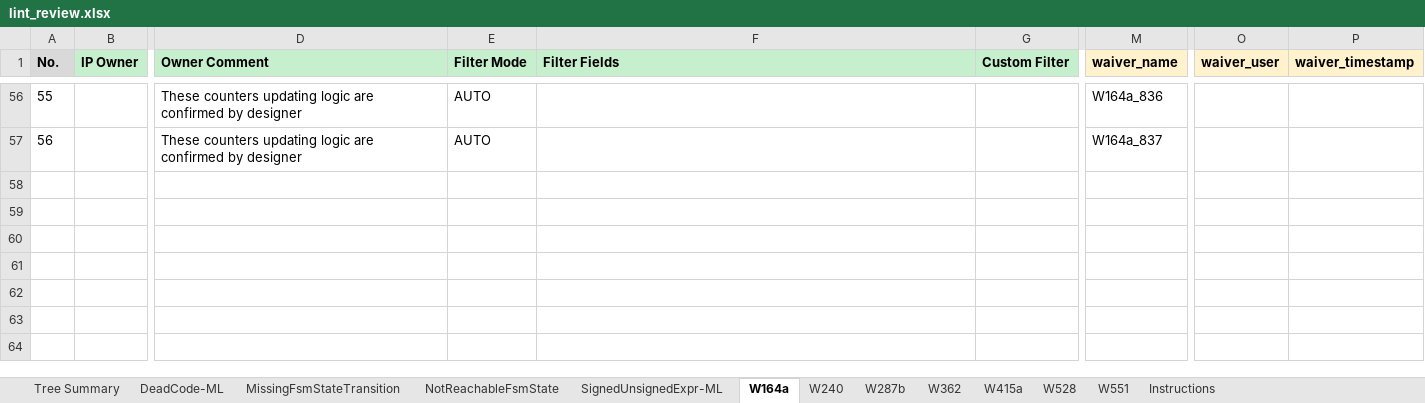
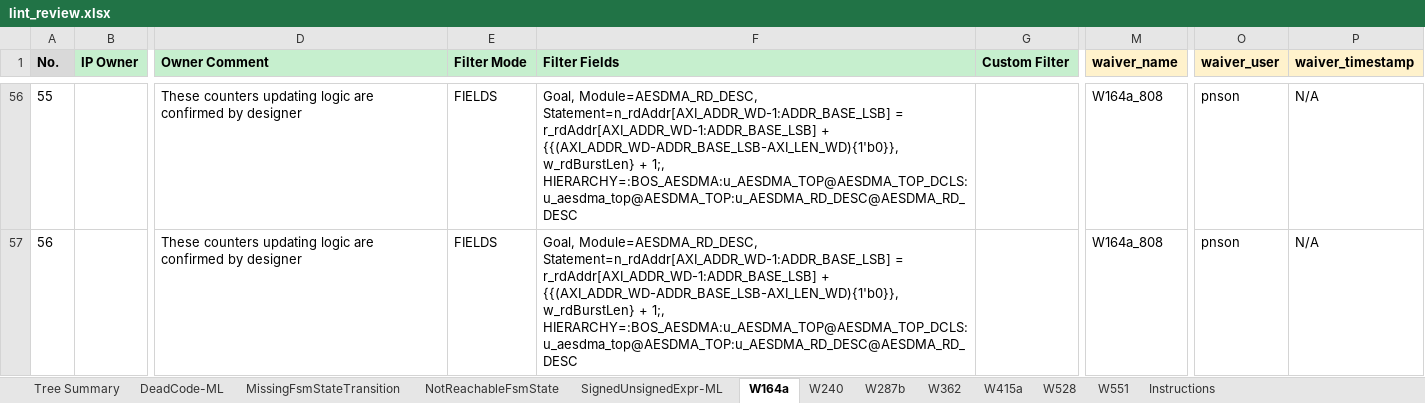
Before and after one commit to phamngocson1408/Sanity_Review_Process, an Excel workbook: LINT/outputs/lint_review.xlsx, sheet W164a, drawn as a sheet; only a part is shown, gaps mark what is left out; values as stored, in another font and other column widths than the file's, no borders; the diff covers the shown part only; the diff names each change by its address in the sheet, - before the commit and + after, or states it on an @@ line.

Commit message:
Update lint review workflow and waiver artifacts

```diff
--- a/LINT/outputs/lint_review.xlsx (sheet W164a)
+++ b/LINT/outputs/lint_review.xlsx (sheet W164a)
-E56:E57 (Filter Mode): AUTO
+E56:E57 (Filter Mode): FIELDS
-F56:F57 (Filter Fields): (empty)
+F56:F57 (Filter Fields): Goal, Module=AESDMA_RD_DESC, Statement=n_rdAddr[AXI_ADDR_WD-1:ADDR_BASE_LSB] = r_rdAddr[AXI_ADDR_WD-1:ADDR_BASE_LSB] + {{(AXI_ADDR_WD-ADDR_BASE_LSB-AXI_LEN_WD){1'b0}}, w_rdBurstLen} + 1;, HIERARCHY=:BOS_AESDMA:u_AESDMA_TOP@AESDMA_TOP_DCLS:u_aesdma_top@AESDMA_TOP:u_AESDMA_RD_DESC@AESDMA_RD_DESC
-M56 (waiver_name): W164a_836
+M56 (waiver_name): W164a_808
-O56:O57 (waiver_user): (empty)
+O56:O57 (waiver_user): pnson
-P56:P57 (waiver_timestamp): (empty)
+P56:P57 (waiver_timestamp): N/A
-M57 (waiver_name): W164a_837
+M57 (waiver_name): W164a_808
```
Also changed, not shown: 269 edited cells elsewhere in this sheet, sheet DeadCode-ML, sheet W551, 5 other files.
